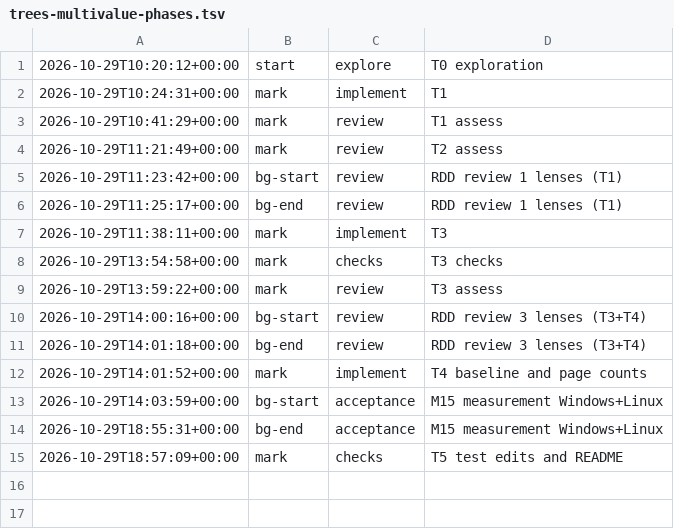
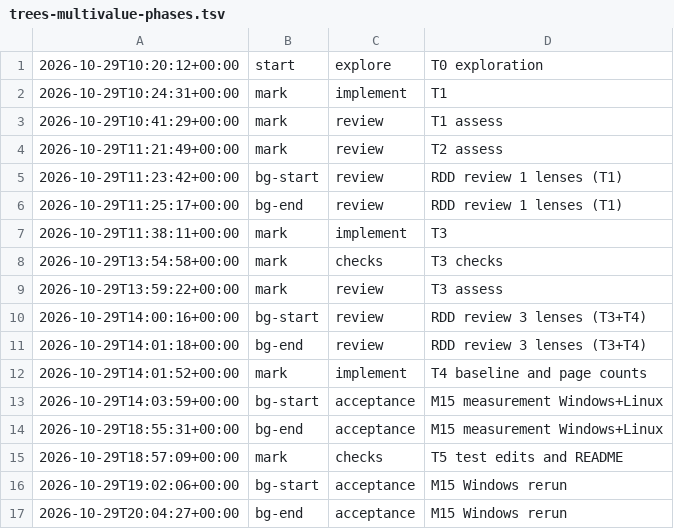
Before and after one commit to jesuslpm/Krummi, a TSV file: odd/tasks/trees-multivalue-phases.tsv, drawn as a sheet.

Commit message:
docs(tree): fix the multi-value thresholds at 2048:1024 from the M15 measurement

```diff
--- a/odd/tasks/trees-multivalue-phases.tsv
+++ b/odd/tasks/trees-multivalue-phases.tsv
@@ -15 +15,3 @@
 2026-10-29T18:57:09+00:00	mark	checks	T5 test edits and README
+2026-10-29T19:02:06+00:00	bg-start	acceptance	M15 Windows rerun
+2026-10-29T20:04:27+00:00	bg-end	acceptance	M15 Windows rerun
```
Also changed, not shown: 4 other files.
